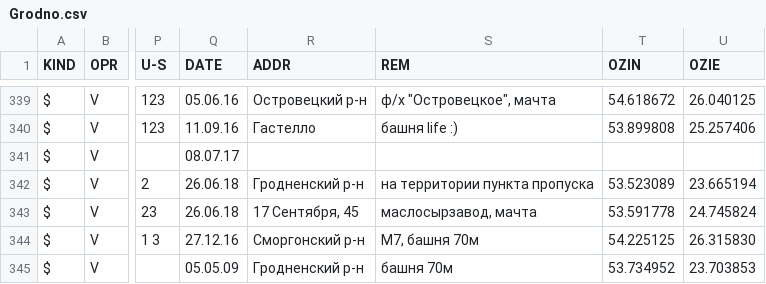
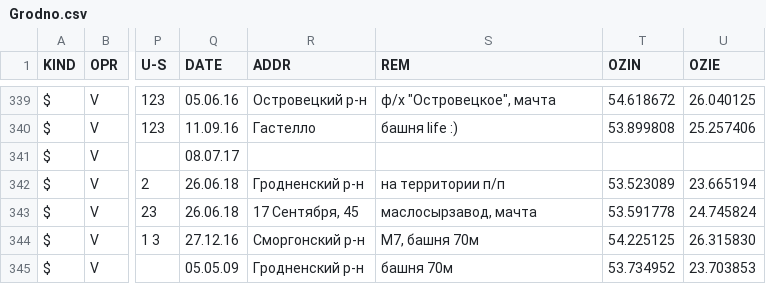
Before and after one commit to BelCellTracker/csv, a CSV file: Velcom/Grodno.csv, drawn as a sheet; only a part is shown, gaps mark what is left out; the diff names each change by its address in the sheet, - before the commit and + after, or states it on an @@ line.

Commit message:
2 files | M  Velcom/Grodno.csv, M  life/Grodno.csv

```diff
--- a/Velcom/Grodno.csv
+++ b/Velcom/Grodno.csv
-S342 (REM): на территории пункта пропуска
+S342 (REM): на территории п/п
```
Also changed, not shown: life/Grodno.csv.
